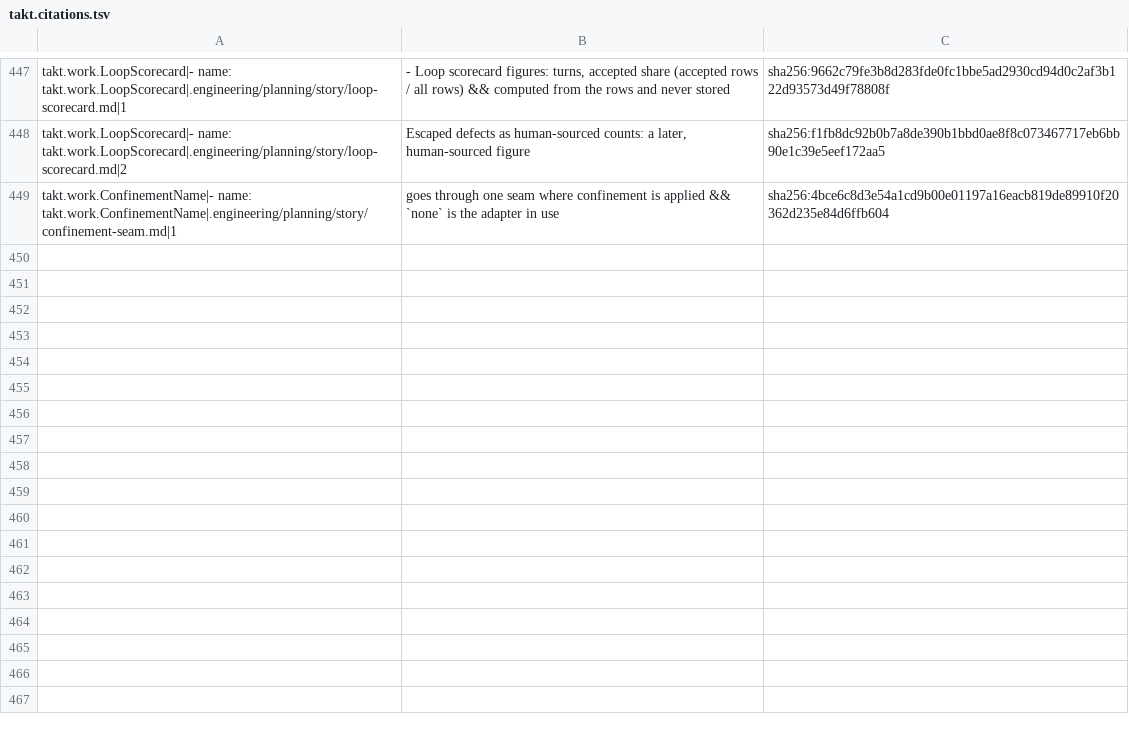
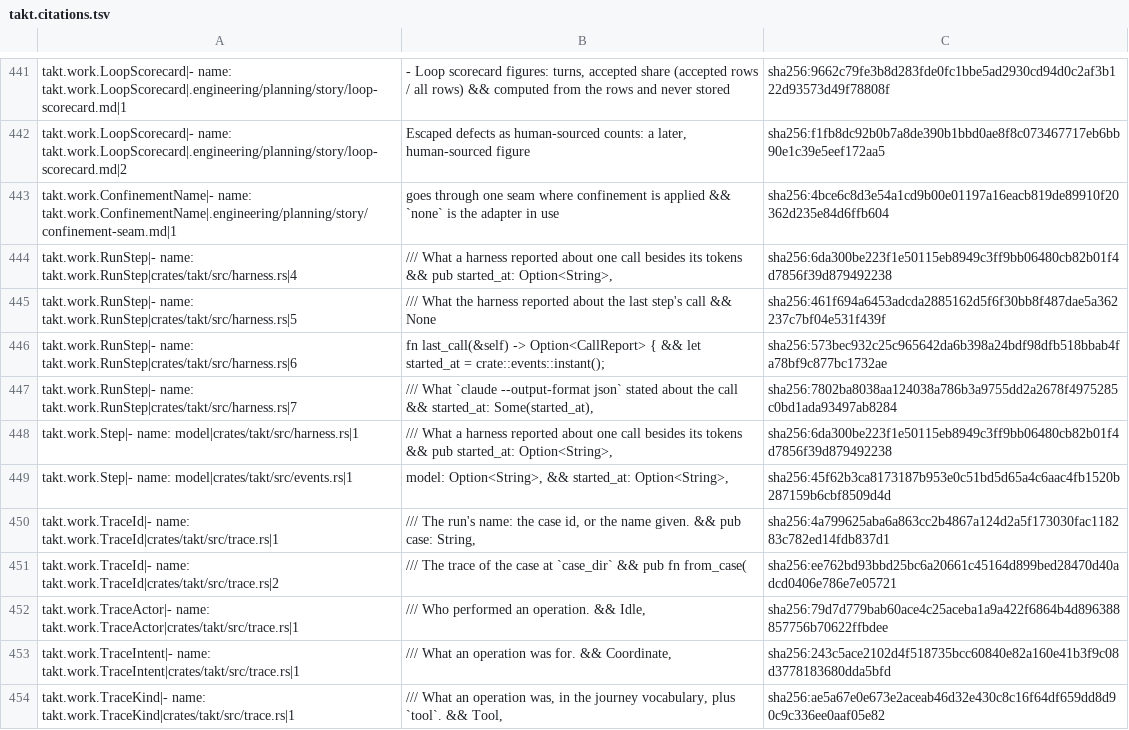
Before and after one commit to beyond10x/takt, a TSV file: ess/domains/takt.citations.tsv, drawn as a sheet; only a part is shown, gaps mark what is left out; the diff covers the shown part only; the diff names each change by its address in the sheet, - before the commit and + after, or states it on an @@ line.

```diff
--- a/ess/domains/takt.citations.tsv
+++ b/ess/domains/takt.citations.tsv
+row 444: takt.work.RunStep|- name: takt.work.RunStep|crates/takt/src/harness.rs|4 | /// What a harness reported about one call besides its tokens && pub started_at: Option<String>, | sha256:6da300be223f1e50115eb8949c3ff9bb06480cb82b01f4d7856f39d879492238
+row 445: takt.work.RunStep|- name: takt.work.RunStep|crates/takt/src/harness.rs|5 | /// What the harness reported about the last step's call && None | sha256:461f694a6453adcda2885162d5f6f30bb8f487dae5a362237c7bf04e531f439f
+row 446: takt.work.RunStep|- name: takt.work.RunStep|crates/takt/src/harness.rs|6 | fn last_call(&self) -> Option<CallReport> { && let started_at = crate::events::instant(); | sha256:573bec932c25c965642da6b398a24bdf98dfb518bbab4fa78bf9c877bc1732ae
+row 447: takt.work.RunStep|- name: takt.work.RunStep|crates/takt/src/harness.rs|7 | /// What `claude --output-format json` stated about the call && started_at: Some(started_at), | sha256:7802ba8038aa124038a786b3a9755dd2a2678f4975285c0bd1ada93497ab8284
+row 448: takt.work.Step|- name: model|crates/takt/src/harness.rs|1 | /// What a harness reported about one call besides its tokens && pub started_at: Option<String>, | sha256:6da300be223f1e50115eb8949c3ff9bb06480cb82b01f4d7856f39d879492238
+row 449: takt.work.Step|- name: model|crates/takt/src/events.rs|1 | model: Option<String>, && started_at: Option<String>, | sha256:45f62b3ca8173187b953e0c51bd5d65a4c6aac4fb1520b287159b6cbf8509d4d
+row 450: takt.work.TraceId|- name: takt.work.TraceId|crates/takt/src/trace.rs|1 | /// The run's name: the case id, or the name given. && pub case: String, | sha256:4a799625aba6a863cc2b4867a124d2a5f173030fac118283c782ed14fdb837d1
+row 451: takt.work.TraceId|- name: takt.work.TraceId|crates/takt/src/trace.rs|2 | /// The trace of the case at `case_dir` && pub fn from_case( | sha256:ee762bd93bbd25bc6a20661c45164d899bed28470d40adcd0406e786e7e05721
+row 452: takt.work.TraceActor|- name: takt.work.TraceActor|crates/takt/src/trace.rs|1 | /// Who performed an operation. && Idle, | sha256:79d7d779bab60ace4c25aceba1a9a422f6864b4d896388857756b70622ffbdee
+row 453: takt.work.TraceIntent|- name: takt.work.TraceIntent|crates/takt/src/trace.rs|1 | /// What an operation was for. && Coordinate, | sha256:243c5ace2102d4f518735bcc60840e82a160e41b3f9c08d3778183680dda5bfd
+row 454: takt.work.TraceKind|- name: takt.work.TraceKind|crates/takt/src/trace.rs|1 | /// What an operation was, in the journey vocabulary, plus `tool`. && Tool, | sha256:ae5a67e0e673e2aceab46d32e430c8c16f64df659dd8d90c9c336ee0aaf05e82
```
Also changed, not shown: 11 added rows, 6 removed rows and 11 edited cells elsewhere in this file, 26 other files.
